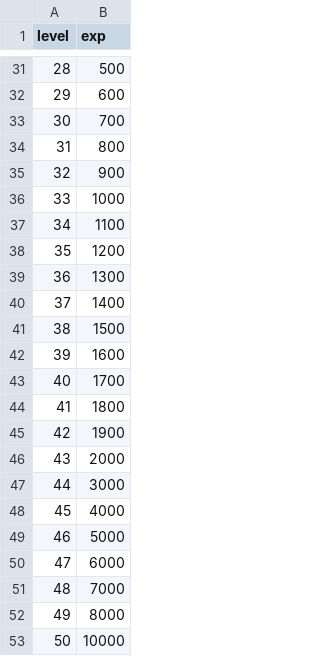
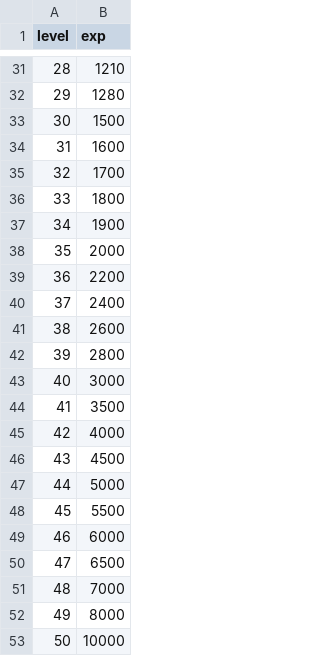
Before and after one commit to rogerhehe/SlotTools, a CSV file: csv/player_level.list.csv, drawn as a sheet; only a part is shown, gaps mark what is left out; the diff covers the shown part only; the diff names each change by its address in the sheet, - before the commit and + after, or states it on an @@ line.

```diff
--- a/csv/player_level.list.csv
+++ b/csv/player_level.list.csv
-B31 (exp): 500
+B31 (exp): 1210
-B32 (exp): 600
+B32 (exp): 1280
-B33 (exp): 700
+B33 (exp): 1500
-B34 (exp): 800
+B34 (exp): 1600
-B35 (exp): 900
+B35 (exp): 1700
-B36 (exp): 1000
+B36 (exp): 1800
-B37 (exp): 1100
+B37 (exp): 1900
-B38 (exp): 1200
+B38 (exp): 2000
-B39 (exp): 1300
+B39 (exp): 2200
-B40 (exp): 1400
+B40 (exp): 2400
-B41 (exp): 1500
+B41 (exp): 2600
-B42 (exp): 1600
+B42 (exp): 2800
-B43 (exp): 1700
+B43 (exp): 3000
-B44 (exp): 1800
+B44 (exp): 3500
-B45 (exp): 1900
+B45 (exp): 4000
-B46 (exp): 2000
+B46 (exp): 4500
-B47 (exp): 3000
+B47 (exp): 5000
-B48 (exp): 4000
+B48 (exp): 5500
-B49 (exp): 5000
+B49 (exp): 6000
-B50 (exp): 6000
+B50 (exp): 6500
```
Also changed, not shown: 27 edited cells elsewhere in this file, csv/heros.dict.csv, 4 other files.
